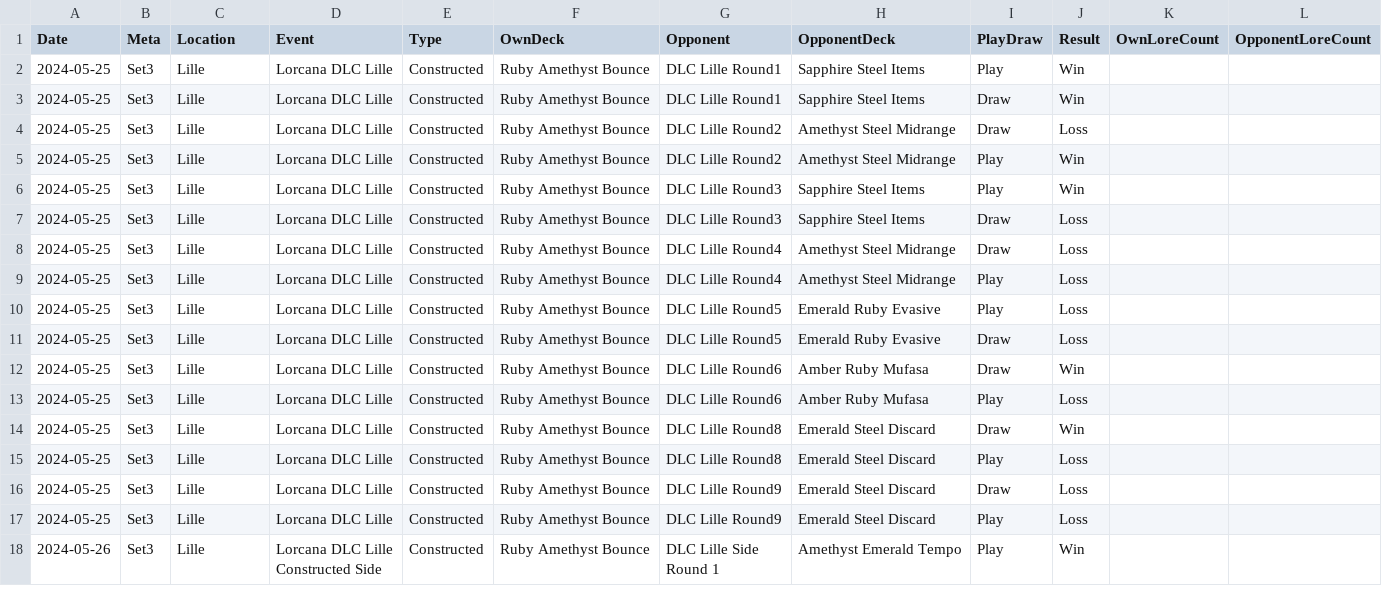
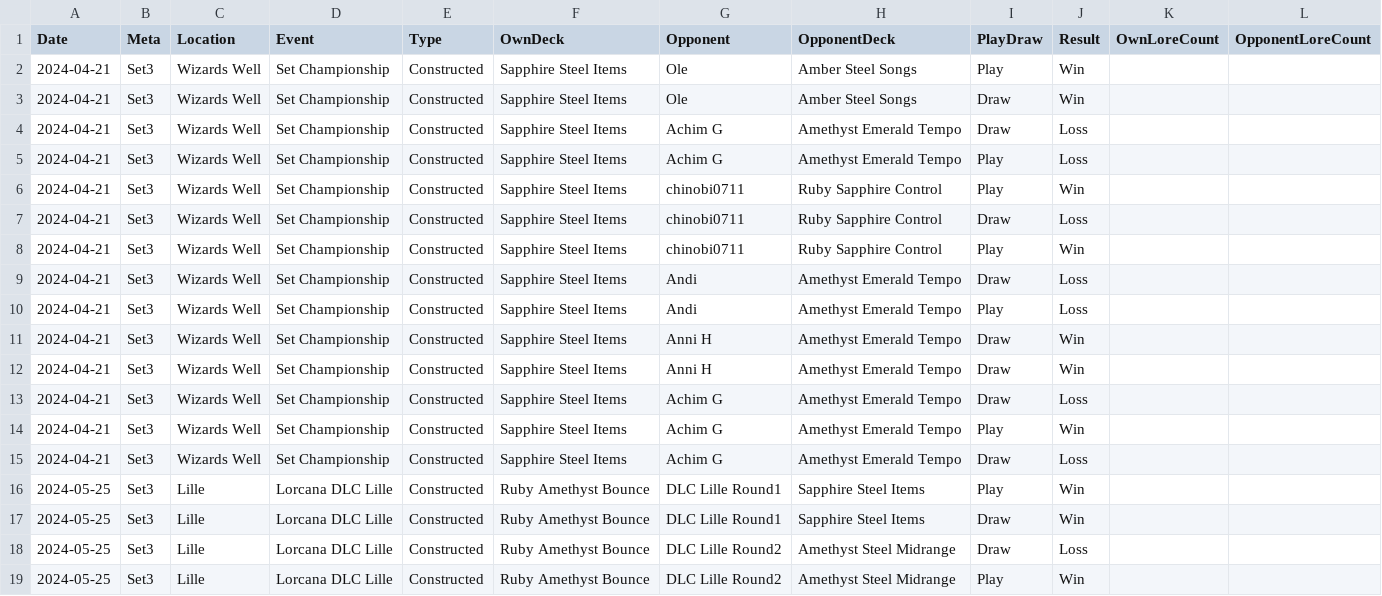
Before and after one commit to shinobi64/lorcana, a CSV file: results/results.csv, drawn as a sheet; only a part is shown; the shorter side is filled out with more unchanged rows.

Commit message:
update set3 championships

```diff
--- a/results/results.csv
+++ b/results/results.csv
@@ -1,2 +1,16 @@
 Date,Meta,Location,Event,Type,OwnDeck,Opponent,OpponentDeck,PlayDraw,Result,OwnLoreCount,OpponentLoreCount
+2024-04-21,Set3,Wizards Well,Set Championship,Constructed,Sapphire Steel Items,Ole,Amber Steel Songs,Play,Win,,
+2024-04-21,Set3,Wizards Well,Set Championship,Constructed,Sapphire Steel Items,Ole,Amber Steel Songs,Draw,Win,,
+2024-04-21,Set3,Wizards Well,Set Championship,Constructed,Sapphire Steel Items,Achim G,Amethyst Emerald Tempo,Draw,Loss,,
+2024-04-21,Set3,Wizards Well,Set Championship,Constructed,Sapphire Steel Items,Achim G,Amethyst Emerald Tempo,Play,Loss,,
+2024-04-21,Set3,Wizards Well,Set Championship,Constructed,Sapphire Steel Items,chinobi0711,Ruby Sapphire Control,Play,Win,,
+2024-04-21,Set3,Wizards Well,Set Championship,Constructed,Sapphire Steel Items,chinobi0711,Ruby Sapphire Control,Draw,Loss,,
+2024-04-21,Set3,Wizards Well,Set Championship,Constructed,Sapphire Steel Items,chinobi0711,Ruby Sapphire Control,Play,Win,,
+2024-04-21,Set3,Wizards Well,Set Championship,Constructed,Sapphire Steel Items,Andi,Amethyst Emerald Tempo,Draw,Loss,,
+2024-04-21,Set3,Wizards Well,Set Championship,Constructed,Sapphire Steel Items,Andi,Amethyst Emerald Tempo,Play,Loss,,
+2024-04-21,Set3,Wizards Well,Set Championship,Constructed,Sapphire Steel Items,Anni H,Amethyst Emerald Tempo,Draw,Win,,
+2024-04-21,Set3,Wizards Well,Set Championship,Constructed,Sapphire Steel Items,Anni H,Amethyst Emerald Tempo,Draw,Win,,
+2024-04-21,Set3,Wizards Well,Set Championship,Constructed,Sapphire Steel Items,Achim G,Amethyst Emerald Tempo,Draw,Loss,,
+2024-04-21,Set3,Wizards Well,Set Championship,Constructed,Sapphire Steel Items,Achim G,Amethyst Emerald Tempo,Play,Win,,
+2024-04-21,Set3,Wizards Well,Set Championship,Constructed,Sapphire Steel Items,Achim G,Amethyst Emerald Tempo,Draw,Loss,,
 2024-05-25,Set3,Lille,Lorcana DLC Lille,Constructed,Ruby Amethyst Bounce,DLC Lille Round1,Sapphire Steel Items,Play,Win,,
```
